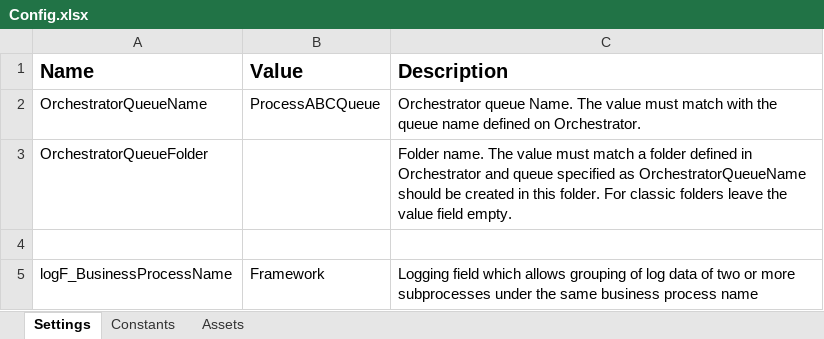
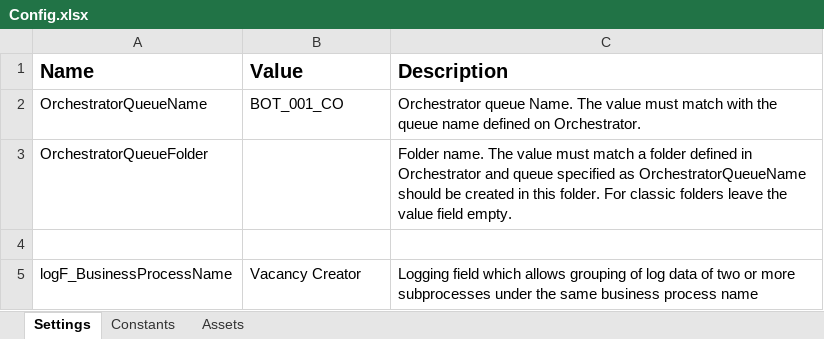
Before and after one commit to DuvanGomezParra/BOT_001, an Excel workbook: BOT_001_CO_PQCQ_VacationsConsulter/Data/Config.xlsx, sheet Settings, drawn as a sheet; values as stored, in another font and other column widths than the file's, no borders; the diff names each change by its address in the sheet, - before the commit and + after, or states it on an @@ line.

```diff
--- a/BOT_001_CO_PQCQ_VacationsConsulter/Data/Config.xlsx (sheet Settings)
+++ b/BOT_001_CO_PQCQ_VacationsConsulter/Data/Config.xlsx (sheet Settings)
-B2 (Value): ProcessABCQueue
+B2 (Value): BOT_001_CO
-B5 (Value): Framework
+B5 (Value): Vacancy Creator
```
Also changed, not shown: sheet Assets, sheet Constants.
